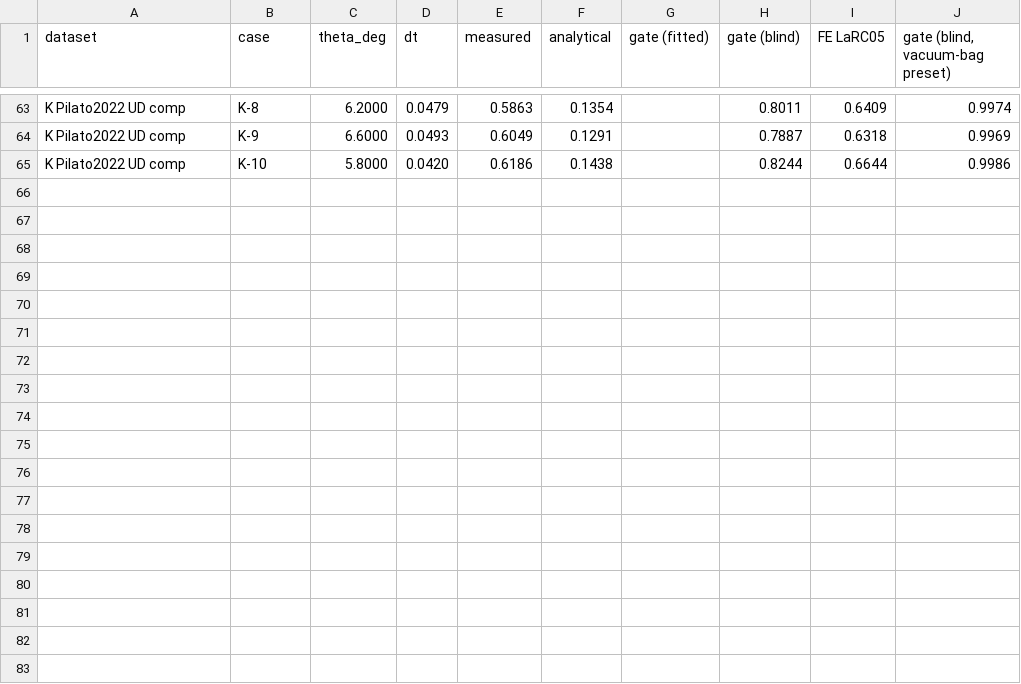
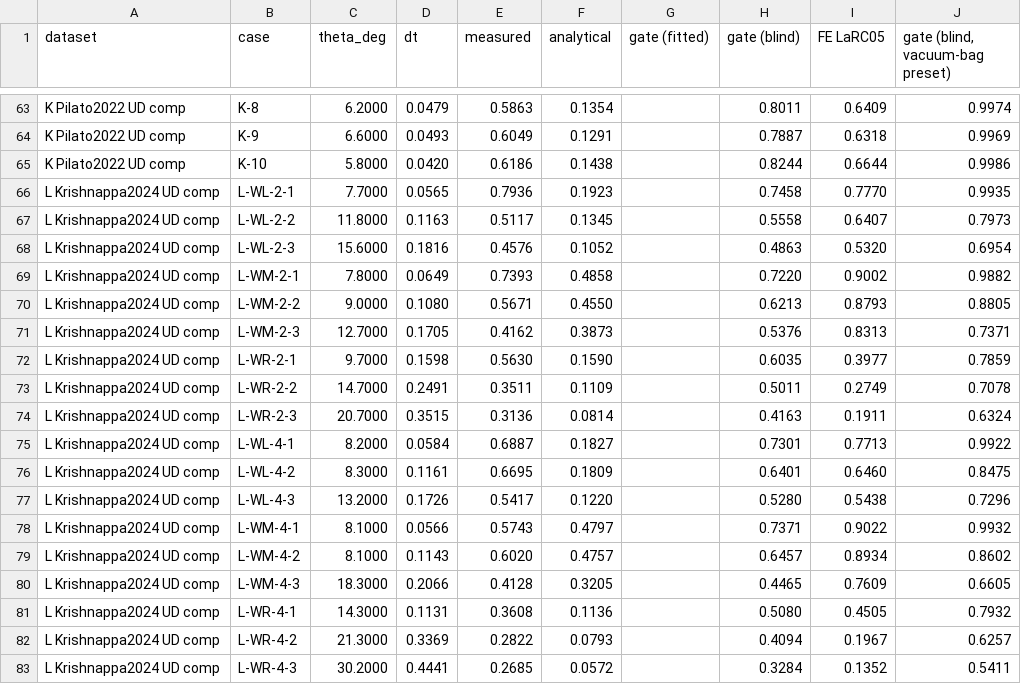
Before and after one commit to elhajjar1/wrinkleFE, a CSV file: validation/head_to_head_cases.csv, drawn as a sheet; only a part is shown, gaps mark what is left out.

```diff
--- a/validation/head_to_head_cases.csv
+++ b/validation/head_to_head_cases.csv
@@ -65 +65,19 @@ K Pilato2022 UD comp,K-9,6.6000,0.0493,0.6049,0.1291,,0.7887,0.6318,0.9969
 K Pilato2022 UD comp,K-10,5.8000,0.0420,0.6186,0.1438,,0.8244,0.6644,0.9986
+L Krishnappa2024 UD comp,L-WL-2-1,7.7000,0.0565,0.7936,0.1923,,0.7458,0.7770,0.9935
+L Krishnappa2024 UD comp,L-WL-2-2,11.8000,0.1163,0.5117,0.1345,,0.5558,0.6407,0.7973
+L Krishnappa2024 UD comp,L-WL-2-3,15.6000,0.1816,0.4576,0.1052,,0.4863,0.5320,0.6954
+L Krishnappa2024 UD comp,L-WM-2-1,7.8000,0.0649,0.7393,0.4858,,0.7220,0.9002,0.9882
+L Krishnappa2024 UD comp,L-WM-2-2,9.0000,0.1080,0.5671,0.4550,,0.6213,0.8793,0.8805
+L Krishnappa2024 UD comp,L-WM-2-3,12.7000,0.1705,0.4162,0.3873,,0.5376,0.8313,0.7371
+L Krishnappa2024 UD comp,L-WR-2-1,9.7000,0.1598,0.5630,0.1590,,0.6035,0.3977,0.7859
+L Krishnappa2024 UD comp,L-WR-2-2,14.7000,0.2491,0.3511,0.1109,,0.5011,0.2749,0.7078
+L Krishnappa2024 UD comp,L-WR-2-3,20.7000,0.3515,0.3136,0.0814,,0.4163,0.1911,0.6324
+L Krishnappa2024 UD comp,L-WL-4-1,8.2000,0.0584,0.6887,0.1827,,0.7301,0.7713,0.9922
+L Krishnappa2024 UD comp,L-WL-4-2,8.3000,0.1161,0.6695,0.1809,,0.6401,0.6460,0.8475
+L Krishnappa2024 UD comp,L-WL-4-3,13.2000,0.1726,0.5417,0.1220,,0.5280,0.5438,0.7296
+L Krishnappa2024 UD comp,L-WM-4-1,8.1000,0.0566,0.5743,0.4797,,0.7371,0.9022,0.9932
+L Krishnappa2024 UD comp,L-WM-4-2,8.1000,0.1143,0.6020,0.4757,,0.6457,0.8934,0.8602
+L Krishnappa2024 UD comp,L-WM-4-3,18.3000,0.2066,0.4128,0.3205,,0.4465,0.7609,0.6605
+L Krishnappa2024 UD comp,L-WR-4-1,14.3000,0.1131,0.3608,0.1136,,0.5080,0.4505,0.7932
+L Krishnappa2024 UD comp,L-WR-4-2,21.3000,0.3369,0.2822,0.0793,,0.4094,0.1967,0.6257
+L Krishnappa2024 UD comp,L-WR-4-3,30.2000,0.4441,0.2685,0.0572,,0.3284,0.1352,0.5411
```
Also changed, not shown: 16 other files.
